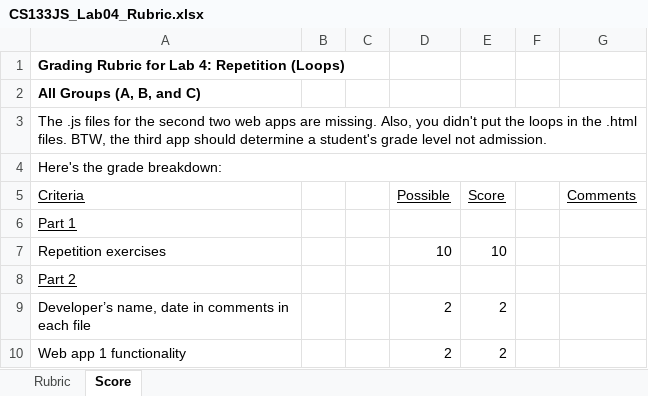
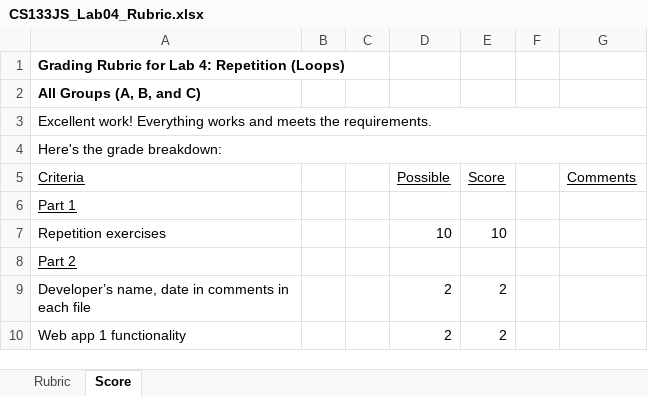
Before and after one commit to LCC-CIT/CS133JS-CourseMaterials, an Excel workbook: Labs/Lab04/CS133JS_Lab04_Rubric.xlsx, sheet Score, drawn as a sheet; only a part is shown; values as stored, in another font and other column widths than the file's, no borders; the diff names each change by its address in the sheet, - before the commit and + after, or states it on an @@ line.

Commit message:
Rubric updates

```diff
--- a/Labs/Lab04/CS133JS_Lab04_Rubric.xlsx (sheet Score)
+++ b/Labs/Lab04/CS133JS_Lab04_Rubric.xlsx (sheet Score)
-A3 (Criteria): The .js files for the second two web apps are missing. Also, you didn't put the loops in the .html files. BTW, the third app should determine a student's grade level not admission.
+A3 (Criteria): Excellent work! Everything works and meets the requirements.
```
Also changed, not shown: Labs/Lab03/CS133JS_Lab03_Rubric.xlsx, Labs/Lab05/CS133JS_Lab05_Rubric.xlsx, 1 other file.
